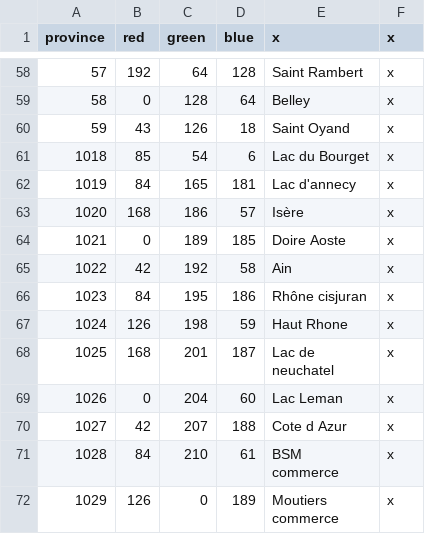
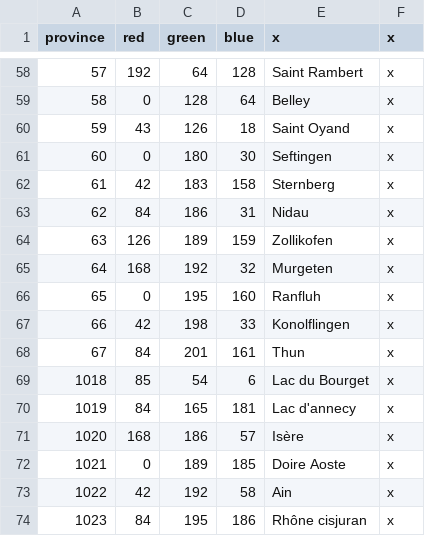
Before and after one commit to ArkoG/LCDA, a CSV file: LCDA/map/definition.csv, drawn as a sheet; only a part is shown, gaps mark what is left out; the shorter side is filled out with more unchanged rows.

Commit message:
new provinces in Aargau

```diff
--- a/LCDA/map/definition.csv
+++ b/LCDA/map/definition.csv
@@ -60,2 +60,10 @@ province;red;green;blue;x;x
 59;43;126;18;Saint Oyand;x
+60;0;180;30;Seftingen;x
+61;42;183;158;Sternberg;x
+62;84;186;31;Nidau;x
+63;126;189;159;Zollikofen;x
+64;168;192;32;Murgeten;x
+65;0;195;160;Ranfluh;x
+66;42;198;33;Konolflingen;x
+67;84;201;161;Thun;x
 1018;85;54;6;Lac du Bourget;x
```
Also changed, not shown: 1 other file.
